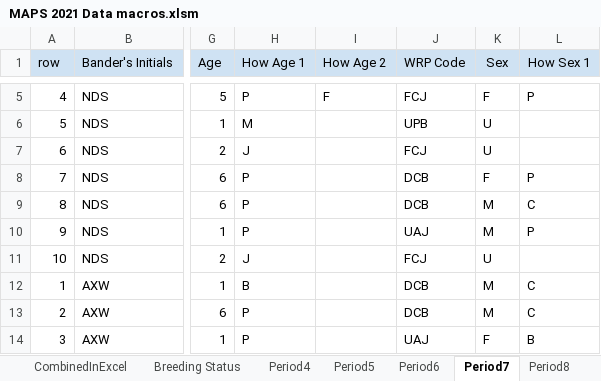
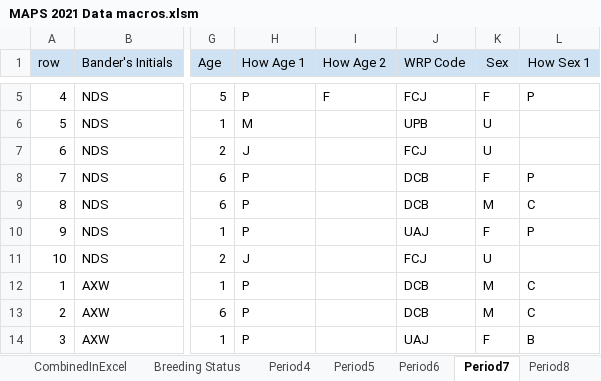
Before and after one commit to ndswecker/MORS_MAPS_2021, an Excel workbook: Data_Sheet_SpreadSheets/MAPS 2021 Data macros.xlsm, sheet Period7, drawn as a sheet; only a part is shown, gaps mark what is left out; values as stored, in another font and other column widths than the file's, no borders; the diff names each change by its address in the sheet, - before the commit and + after, or states it on an @@ line.

```diff
--- a/Data_Sheet_SpreadSheets/MAPS 2021 Data macros.xlsm (sheet Period7)
+++ b/Data_Sheet_SpreadSheets/MAPS 2021 Data macros.xlsm (sheet Period7)
-K10 (Sex): M
+K10 (Sex): F
-H12 (How Age 1): B
+H12 (How Age 1): P
```
Also changed, not shown: sheet CombinedInExcel, sheet Period5, sheet Period6, sheet Period9, sheet Period4, sheet Period8, 1 more sheet, 1 other file.
